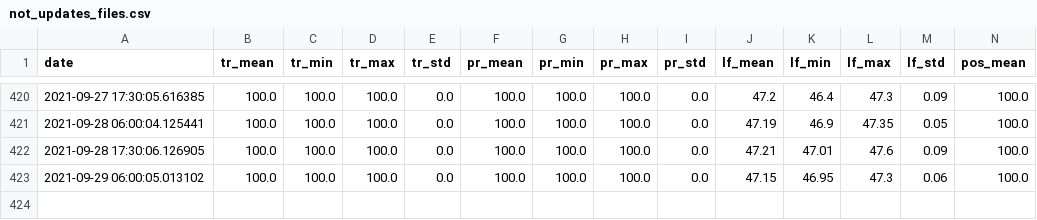
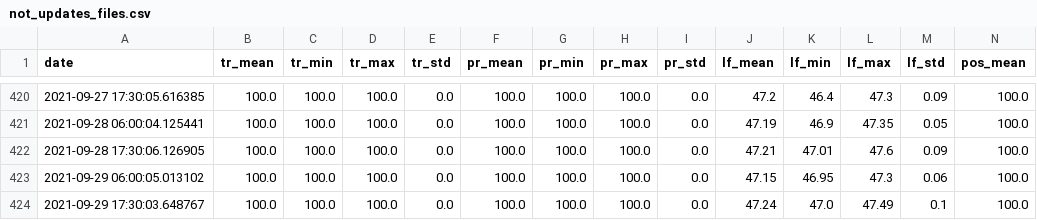
Before and after one commit to rusantsovsv/dashboard_rt, a CSV file: csv_dashboard/not_updates_files.csv, drawn as a sheet; only a part is shown, gaps mark what is left out; rows hold the shown columns only; the diff names each change by its address in the sheet, - before the commit and + after, or states it on an @@ line.

Commit message:
new csv

```diff
--- a/csv_dashboard/not_updates_files.csv
+++ b/csv_dashboard/not_updates_files.csv
+row 424: 2021-09-29 17:30:03.648767 | 100.0 | 100.0 | 100.0 | 0.0 | 100.0 | 100.0 | 100.0 | 0.0 | 47.24 | 47.0 | 47.49 | 0.1 | 100.0
```
